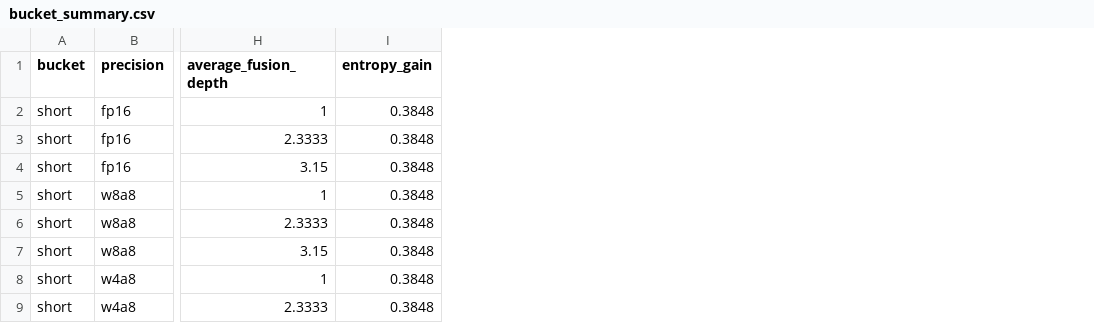
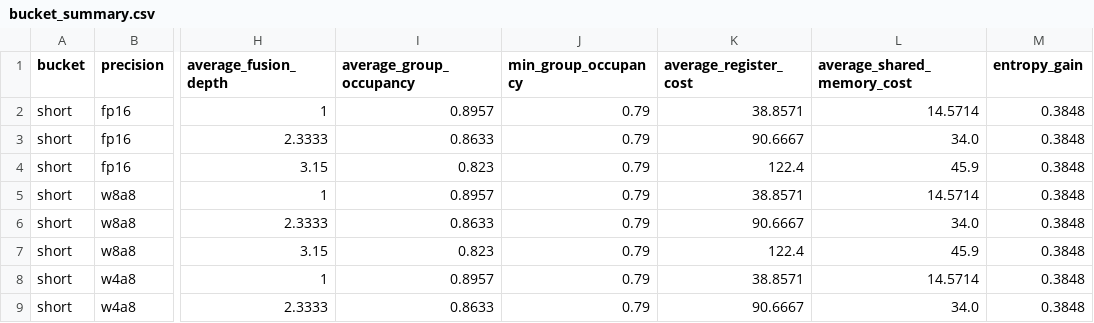
Before and after one commit to mabo1215/COREY_Transformer, a CSV file: src/outputs/bucket_summary.csv, drawn as a sheet; only a part is shown, gaps mark what is left out; the diff names each change by its address in the sheet, - before the commit and + after, or states it on an @@ line.

```diff
--- a/src/outputs/bucket_summary.csv
+++ b/src/outputs/bucket_summary.csv
+column I (average_group_occupancy), rows 2-9: 0.8957 | 0.8633 | 0.823 | 0.8957 | 0.8633 | 0.823 | 0.8957 | 0.8633
+column J (min_group_occupancy), rows 2-9: all 0.79
+column K (average_register_cost), rows 2-9: 38.8571 | 90.6667 | 122.4 | 38.8571 | 90.6667 | 122.4 | 38.8571 | 90.6667
+column L (average_shared_memory_cost), rows 2-9: 14.5714 | 34.0 | 45.9 | 14.5714 | 34.0 | 45.9 | 14.5714 | 34.0
```
Also changed, not shown: 7 other files.
